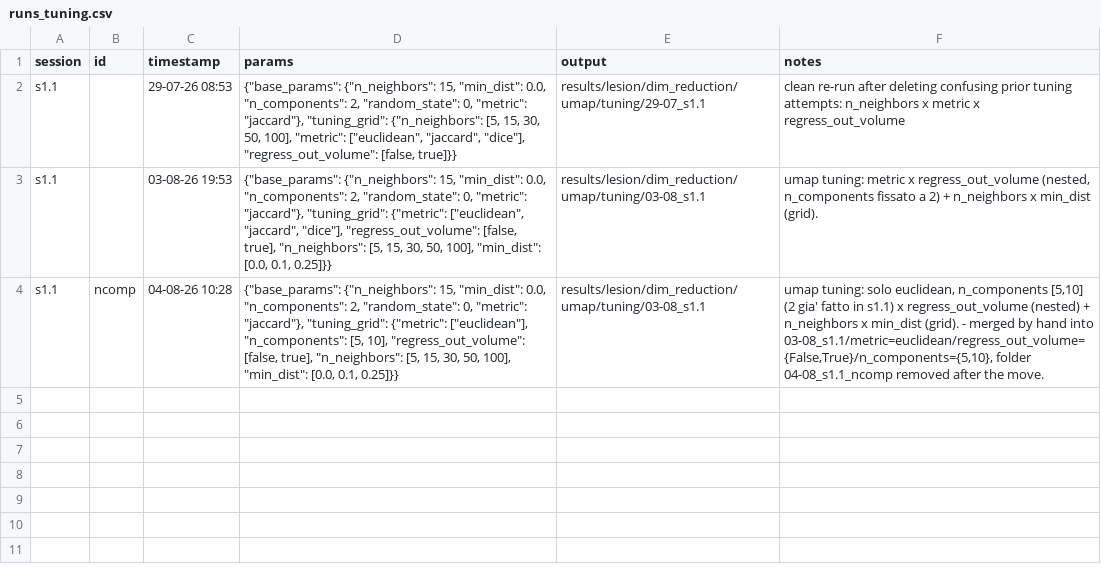
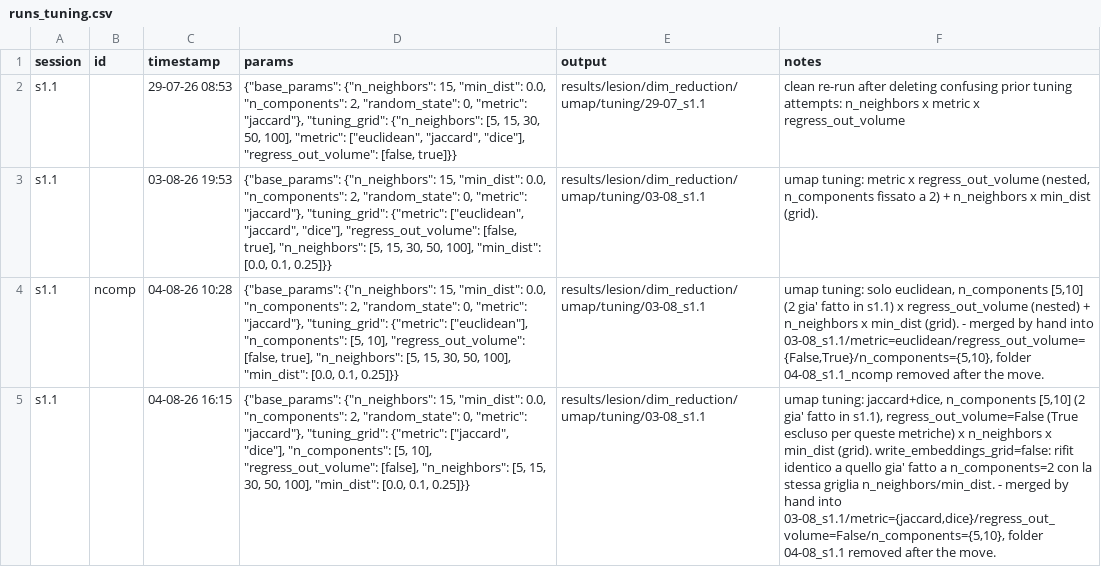
Before and after one commit to EmmaTosato/NEMESIS_fs, a CSV file: results/lesion/dim_reduction/umap/runs_tuning.csv, drawn as a sheet; the diff names each change by its address in the sheet, - before the commit and + after, or states it on an @@ line.

Commit message:
results: update UMAP tuning runs log

```diff
--- a/results/lesion/dim_reduction/umap/runs_tuning.csv
+++ b/results/lesion/dim_reduction/umap/runs_tuning.csv
+row 5: s1.1 |  | 04-08-26 16:15 | {"base_params": {"n_neighbors": 15, "min_dist": 0.0, "n_components": 2, "random_state": 0, "metric": "jaccard"}, "tuning_grid": {"metric": ["jaccard", "dice"], "n_components": [5, 10], "regress_out_volume": [false], "n_neighbors": [5, 15, 30, 50, 100], "min_dist": [0.0, 0.1, 0.25]}} | results/lesion/dim_reduction/umap/tuning/03-08_s1.1 | umap tuning: jaccard+dice, n_components [5,10] (2 gia' fatto in s1.1), regress_out_volume=False (True escluso per queste metriche) x n_neighbors x min_dist (grid). write_embeddings_grid=false: rifit identico a quello gia' fatto a n_components=2 con la stessa griglia n_neighbors/min_dist. - merged by hand into 03-08_s1.1/metric={jaccard,dice}/regress_out_volume=False/n_components={5,10}, folder 04-08_s1.1 removed after the move.
```
